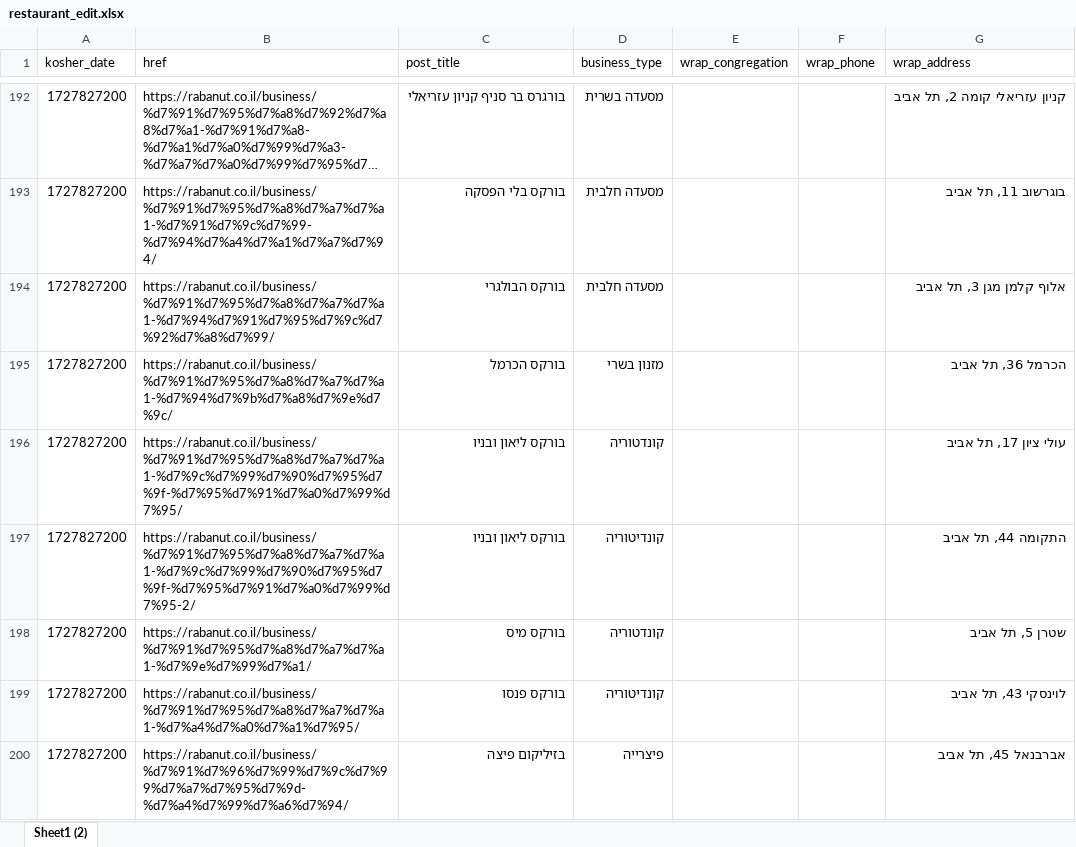
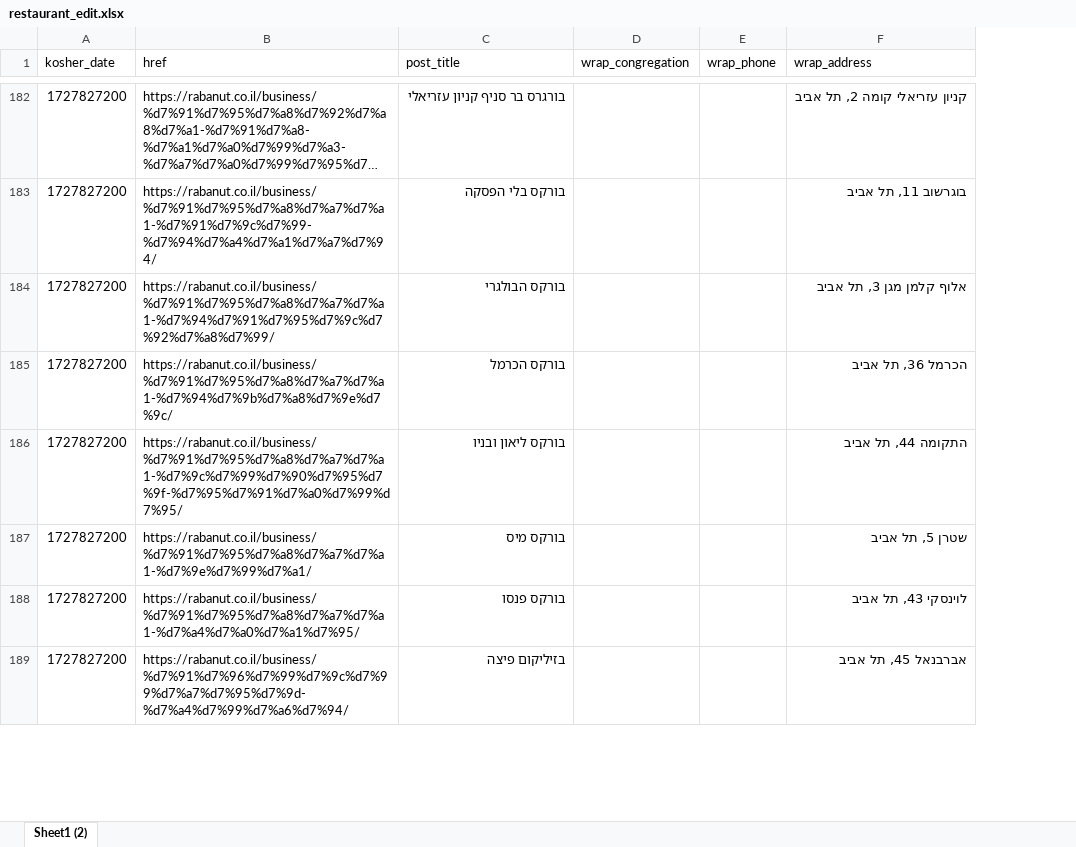
Before and after one commit to rubeecube/scrap_kosher_rest_tlv, an Excel workbook: Storage/restaurant_edit.xlsx, sheet Sheet1 (2), drawn as a sheet; only a part is shown, gaps mark what is left out; long unchanged cells end in …; values as stored, in another font and other column widths than the file's, no borders; table styles not drawn; removed rows and columns are numbered as before the commit, all else as after; the diff covers the shown part only; the diff names each change by its address in the sheet, - before the commit and + after, or states it on an @@ line.

```diff
--- a/Storage/restaurant_edit.xlsx (sheet Sheet1 (2))
+++ b/Storage/restaurant_edit.xlsx (sheet Sheet1 (2))
-column D (business_type), rows 192-196: מסעדה בשרית | מסעדה חלבית | מסעדה חלבית | מזנון בשרי | קונדטוריה; rows 198-200: קונדטוריה | קונדיטוריה | פיצרייה
-F186 (wrap_address): עולי ציון 17, תל אביב
+F186 (wrap_address): התקומה 44, תל אביב
-row 197: 1727827200 | https://rabanut.co.il/business/%d7%91%d7%95%d7%a8%d7%a7%d7%a1-%d7%9c%d7%99%d7%90%d7%95%d7%9f-%d7%95%d7%91%d7%a0%d7%99%d7%95-2/ | בורקס ליאון ובניו | קונדיטוריה |  |  | התקומה 44, תל אביב
```
Also changed, not shown: 32 added rows, 31 removed rows and 11 edited cells elsewhere in this sheet, 1 other file.
